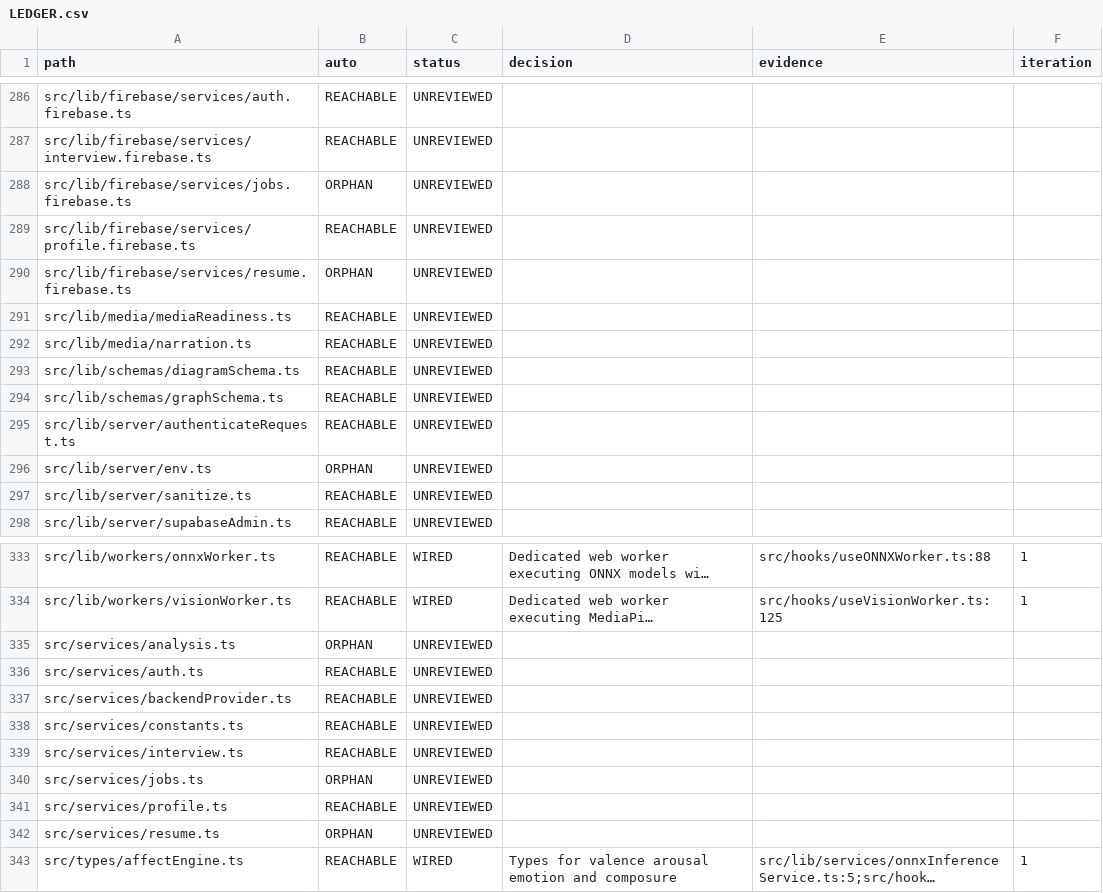
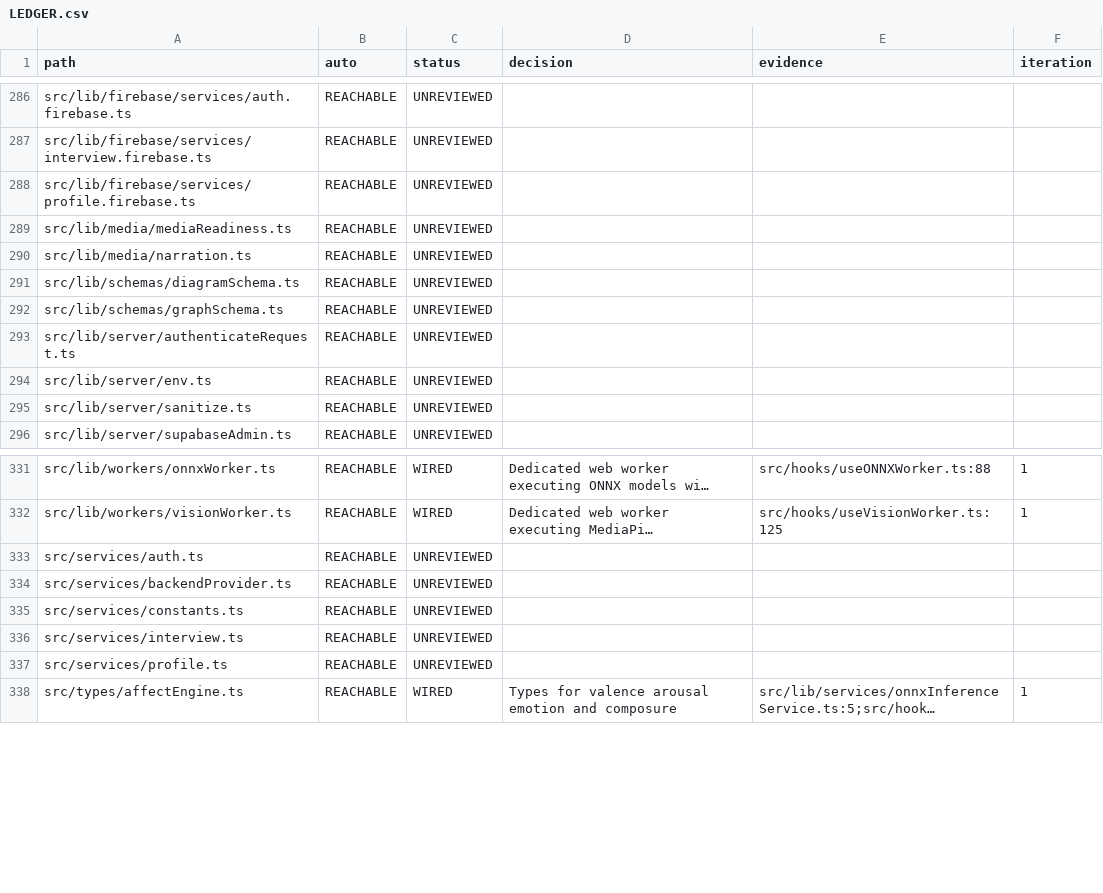
Before and after one commit to sylbornfurtado19/Skillo, a CSV file: docs/wiring/LEDGER.csv, drawn as a sheet; only a part is shown, gaps mark what is left out; long unchanged cells end in …; removed rows and columns are numbered as before the commit, all else as after; the diff names each change by its address in the sheet, - before the commit and + after, or states it on an @@ line.

Commit message:
refactor(iteration-5): wire server environment, clean dead firebase/service orphans, and bind evaluation rubrics

```diff
--- a/docs/wiring/LEDGER.csv
+++ b/docs/wiring/LEDGER.csv
-row 288: src/lib/firebase/services/jobs.firebase.ts | ORPHAN | UNREVIEWED
-row 290: src/lib/firebase/services/resume.firebase.ts | ORPHAN | UNREVIEWED
-B294 (auto): ORPHAN
+B294 (auto): REACHABLE
-row 335: src/services/analysis.ts | ORPHAN | UNREVIEWED
-row 340: src/services/jobs.ts | ORPHAN | UNREVIEWED
-row 342: src/services/resume.ts | ORPHAN | UNREVIEWED
```
Also changed, not shown: 16 other files.
